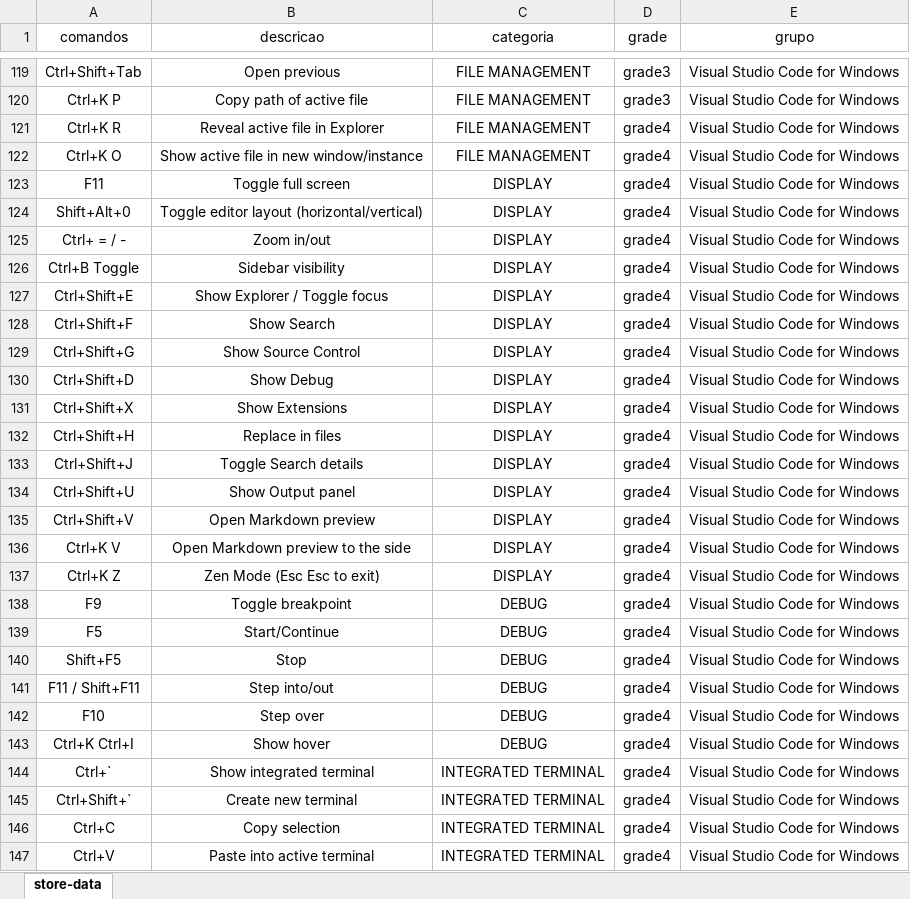
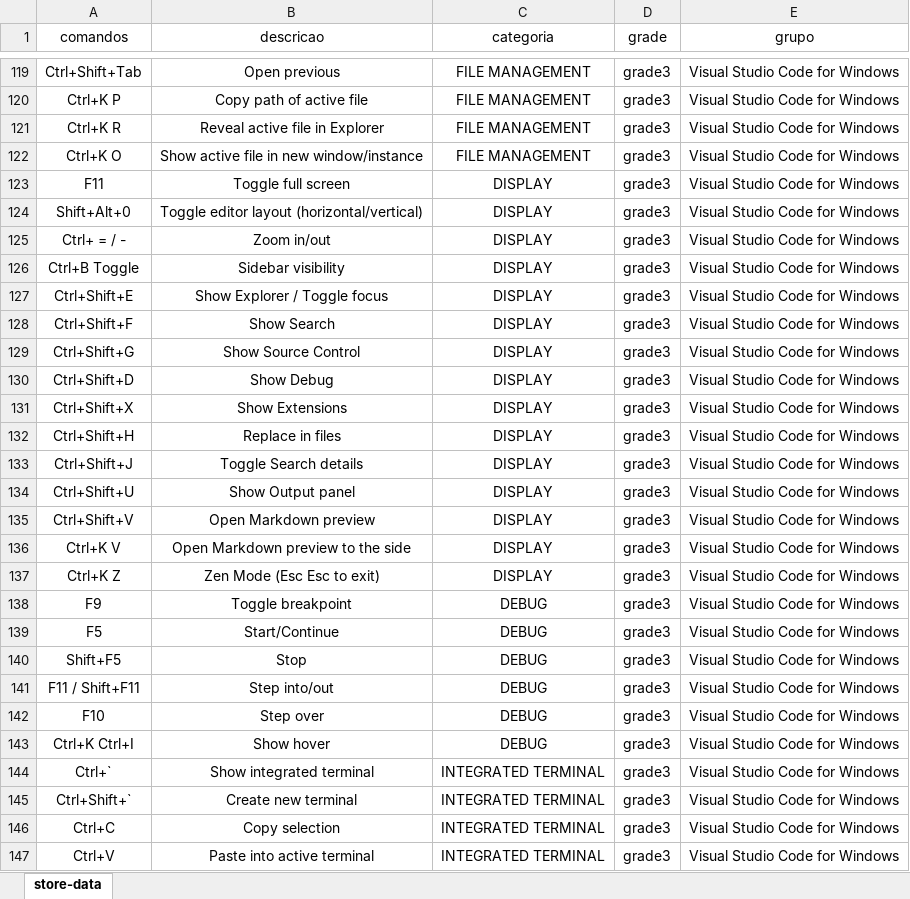
Before and after one commit to ConradoAlmeida/cheatsheets, an Excel workbook: _data/store-data.xlsx, sheet store-data, drawn as a sheet; only a part is shown, gaps mark what is left out; values as stored, in another font and other column widths than the file's, no borders; the diff covers the shown part only; the diff names each change by its address in the sheet, - before the commit and + after, or states it on an @@ line.

```diff
--- a/_data/store-data.xlsx (sheet store-data)
+++ b/_data/store-data.xlsx (sheet store-data)
-D121:D147 (grade): grade4
+D121:D147 (grade): grade3
```
Also changed, not shown: 31 edited cells elsewhere in this sheet, 1 other file.
